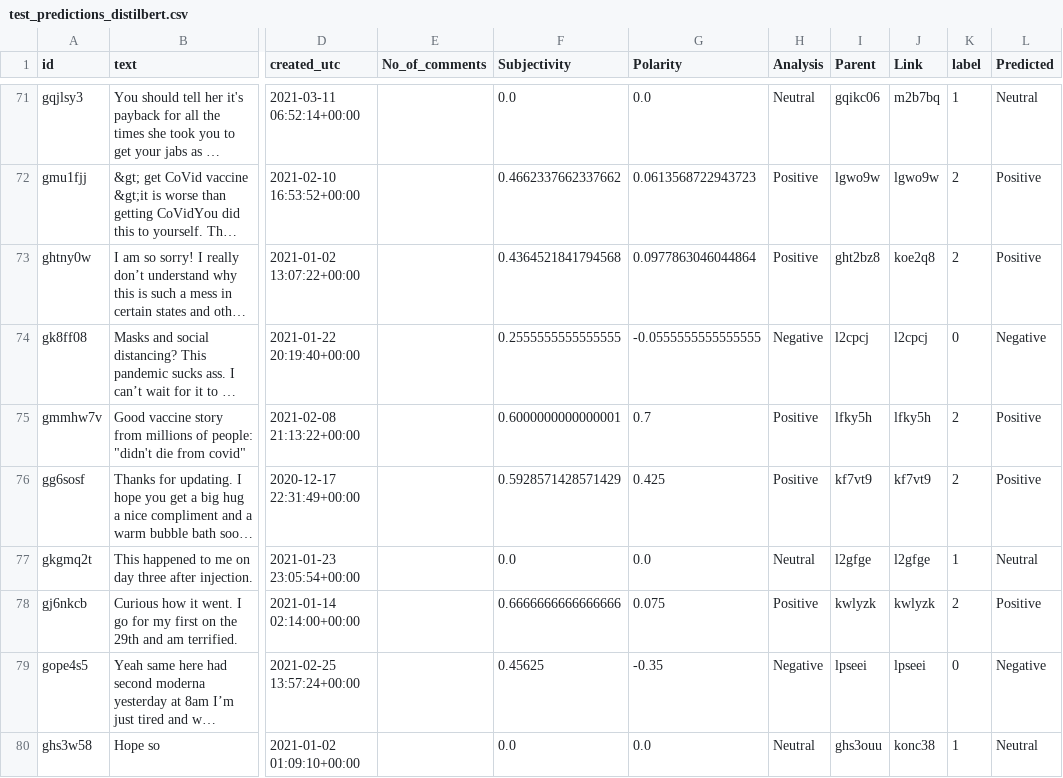
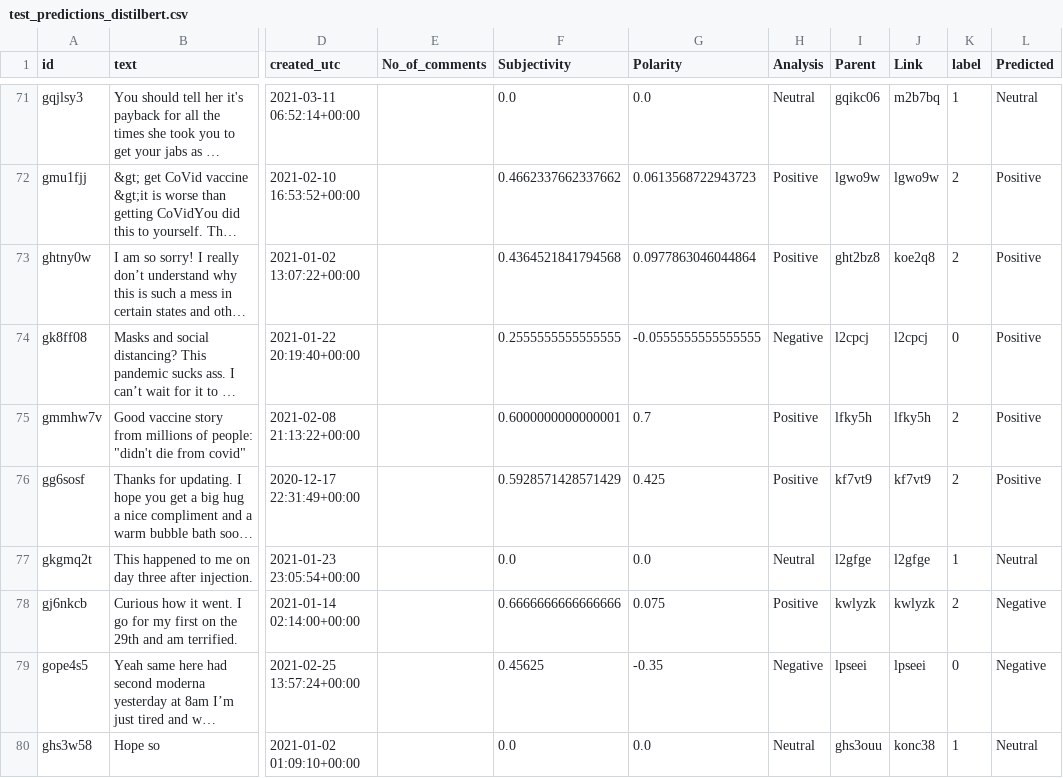
Before and after one commit to Winnee0305/COVID-Sentiment-Analysis, a CSV file: src/model/DistilBERT/test_predictions_distilbert.csv, drawn as a sheet; only a part is shown, gaps mark what is left out; long unchanged cells end in …; the diff covers the shown part only; the diff names each change by its address in the sheet, - before the commit and + after, or states it on an @@ line.

Commit message:
Run textblob and distillbert on same spec

```diff
--- a/src/model/DistilBERT/test_predictions_distilbert.csv
+++ b/src/model/DistilBERT/test_predictions_distilbert.csv
-L74 (Predicted): Negative
+L74 (Predicted): Positive
-L78 (Predicted): Positive
+L78 (Predicted): Negative
```
Also changed, not shown: 96 edited cells elsewhere in this file, src/model/DistilBERT/classification_metrics_per_class.csv, 16 other files.
